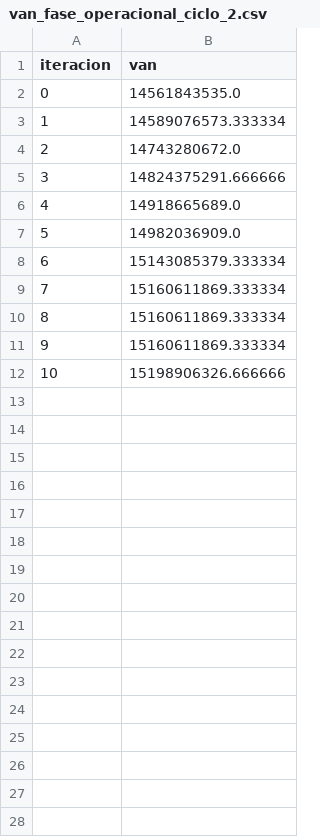
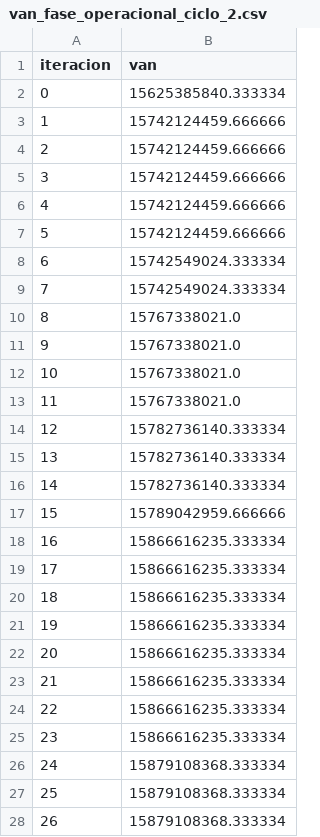
Before and after one commit to BobadillaSergio/ICS2122-Entrega-Final, a CSV file: Final/convergencia/van_fase_operacional_ciclo_2.csv, drawn as a sheet; only a part is shown; the diff covers the shown part only.

```diff
--- a/Final/convergencia/van_fase_operacional_ciclo_2.csv
+++ b/Final/convergencia/van_fase_operacional_ciclo_2.csv
@@ -1,12 +1,28 @@
 iteracion,van
-0,14561843535.0
-1,14589076573.333334
-2,14743280672.0
-3,14824375291.666666
-4,14918665689.0
-5,14982036909.0
-6,15143085379.333334
-7,15160611869.333334
-8,15160611869.333334
-9,15160611869.333334
-10,15198906326.666666
+0,15625385840.333334
+1,15742124459.666666
+2,15742124459.666666
+3,15742124459.666666
+4,15742124459.666666
+5,15742124459.666666
+6,15742549024.333334
+7,15742549024.333334
+8,15767338021.0
+9,15767338021.0
+10,15767338021.0
+11,15767338021.0
+12,15782736140.333334
+13,15782736140.333334
+14,15782736140.333334
+15,15789042959.666666
+16,15866616235.333334
+17,15866616235.333334
+18,15866616235.333334
+19,15866616235.333334
+20,15866616235.333334
+21,15866616235.333334
+22,15866616235.333334
+23,15866616235.333334
+24,15879108368.333334
+25,15879108368.333334
+26,15879108368.333334
```
Also changed, not shown: 74 added rows elsewhere in this file, Final/convergencia/van_fase_operacional_ciclo_1.csv, Final/convergencia/van_fase_operacional_ciclo_3.csv, 8 other files.
